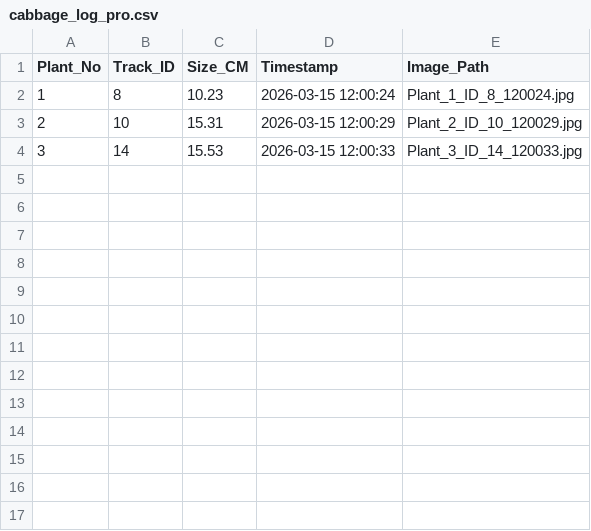
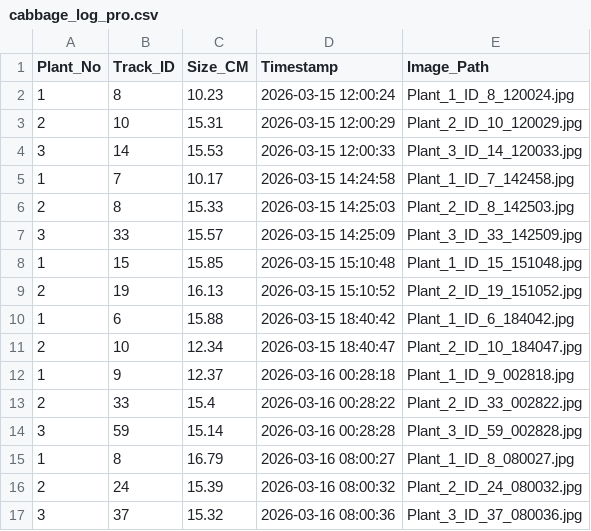
Before and after one commit to narailak/271392_Agriculture_Robot_Auto, a CSV file: agri_log/cabbage_log_pro.csv, drawn as a sheet.

```diff
--- a/agri_log/cabbage_log_pro.csv
+++ b/agri_log/cabbage_log_pro.csv
@@ -4 +4,14 @@ Plant_No,Track_ID,Size_CM,Timestamp,Image_Path
 3,14,15.53,2026-03-15 12:00:33,Plant_3_ID_14_120033.jpg
+1,7,10.17,2026-03-15 14:24:58,Plant_1_ID_7_142458.jpg
+2,8,15.33,2026-03-15 14:25:03,Plant_2_ID_8_142503.jpg
+3,33,15.57,2026-03-15 14:25:09,Plant_3_ID_33_142509.jpg
+1,15,15.85,2026-03-15 15:10:48,Plant_1_ID_15_151048.jpg
+2,19,16.13,2026-03-15 15:10:52,Plant_2_ID_19_151052.jpg
+1,6,15.88,2026-03-15 18:40:42,Plant_1_ID_6_184042.jpg
+2,10,12.34,2026-03-15 18:40:47,Plant_2_ID_10_184047.jpg
+1,9,12.37,2026-03-16 00:28:18,Plant_1_ID_9_002818.jpg
+2,33,15.4,2026-03-16 00:28:22,Plant_2_ID_33_002822.jpg
+3,59,15.14,2026-03-16 00:28:28,Plant_3_ID_59_002828.jpg
+1,8,16.79,2026-03-16 08:00:27,Plant_1_ID_8_080027.jpg
+2,24,15.39,2026-03-16 08:00:32,Plant_2_ID_24_080032.jpg
+3,37,15.32,2026-03-16 08:00:36,Plant_3_ID_37_080036.jpg
```
Also changed, not shown: 37 other files.
